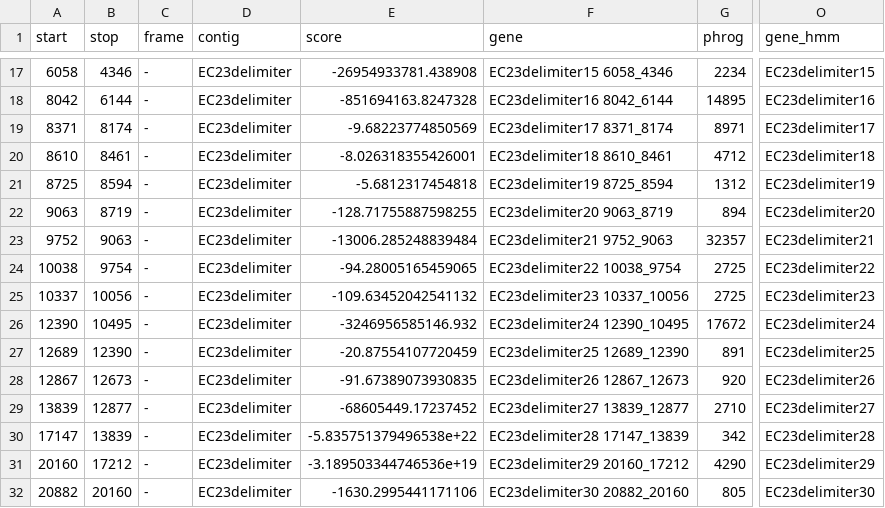
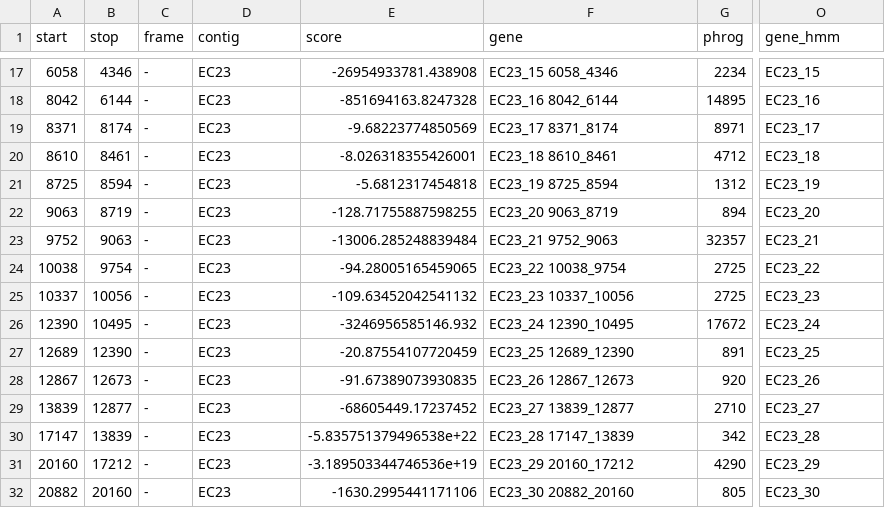
Before and after one commit to gbouras13/pharokka, a TSV file: outp/final_merged_output.tsv, drawn as a sheet; only a part is shown, gaps mark what is left out; the diff covers the shown part only; the diff names each change by its address in the sheet, - before the commit and + after, or states it on an @@ line.

```diff
--- a/outp/final_merged_output.tsv
+++ b/outp/final_merged_output.tsv
-D17:D32 (contig): EC23delimiter
+D17:D32 (contig): EC23
-F17 (gene): EC23delimiter15 6058_4346
+F17 (gene): EC23_15 6058_4346
-O17 (gene_hmm): EC23delimiter15
+O17 (gene_hmm): EC23_15
-F18 (gene): EC23delimiter16 8042_6144
+F18 (gene): EC23_16 8042_6144
-O18 (gene_hmm): EC23delimiter16
+O18 (gene_hmm): EC23_16
-F19 (gene): EC23delimiter17 8371_8174
+F19 (gene): EC23_17 8371_8174
-O19 (gene_hmm): EC23delimiter17
+O19 (gene_hmm): EC23_17
-F20 (gene): EC23delimiter18 8610_8461
+F20 (gene): EC23_18 8610_8461
-O20 (gene_hmm): EC23delimiter18
+O20 (gene_hmm): EC23_18
-F21 (gene): EC23delimiter19 8725_8594
+F21 (gene): EC23_19 8725_8594
-O21 (gene_hmm): EC23delimiter19
+O21 (gene_hmm): EC23_19
-F22 (gene): EC23delimiter20 9063_8719
+F22 (gene): EC23_20 9063_8719
-O22 (gene_hmm): EC23delimiter20
+O22 (gene_hmm): EC23_20
-F23 (gene): EC23delimiter21 9752_9063
+F23 (gene): EC23_21 9752_9063
-O23 (gene_hmm): EC23delimiter21
+O23 (gene_hmm): EC23_21
-F24 (gene): EC23delimiter22 10038_9754
+F24 (gene): EC23_22 10038_9754
-O24 (gene_hmm): EC23delimiter22
+O24 (gene_hmm): EC23_22
-F25 (gene): EC23delimiter23 10337_10056
+F25 (gene): EC23_23 10337_10056
-O25 (gene_hmm): EC23delimiter23
+O25 (gene_hmm): EC23_23
-F26 (gene): EC23delimiter24 12390_10495
+F26 (gene): EC23_24 12390_10495
-O26 (gene_hmm): EC23delimiter24
+O26 (gene_hmm): EC23_24
-F27 (gene): EC23delimiter25 12689_12390
+F27 (gene): EC23_25 12689_12390
-O27 (gene_hmm): EC23delimiter25
+O27 (gene_hmm): EC23_25
-F28 (gene): EC23delimiter26 12867_12673
+F28 (gene): EC23_26 12867_12673
-O28 (gene_hmm): EC23delimiter26
+O28 (gene_hmm): EC23_26
-F29 (gene): EC23delimiter27 13839_12877
+F29 (gene): EC23_27 13839_12877
-O29 (gene_hmm): EC23delimiter27
+O29 (gene_hmm): EC23_27
-F30 (gene): EC23delimiter28 17147_13839
+F30 (gene): EC23_28 17147_13839
-O30 (gene_hmm): EC23delimiter28
+O30 (gene_hmm): EC23_28
-F31 (gene): EC23delimiter29 20160_17212
+F31 (gene): EC23_29 20160_17212
-O31 (gene_hmm): EC23delimiter29
+O31 (gene_hmm): EC23_29
-F32 (gene): EC23delimiter30 20882_20160
+F32 (gene): EC23_30 20882_20160
-O32 (gene_hmm): EC23delimiter30
+O32 (gene_hmm): EC23_30
```
Also changed, not shown: 144 edited cells elsewhere in this file, outp/mmseqs_results.tsv, outp/top_hits_mmseqs.tsv, 20 other files.
